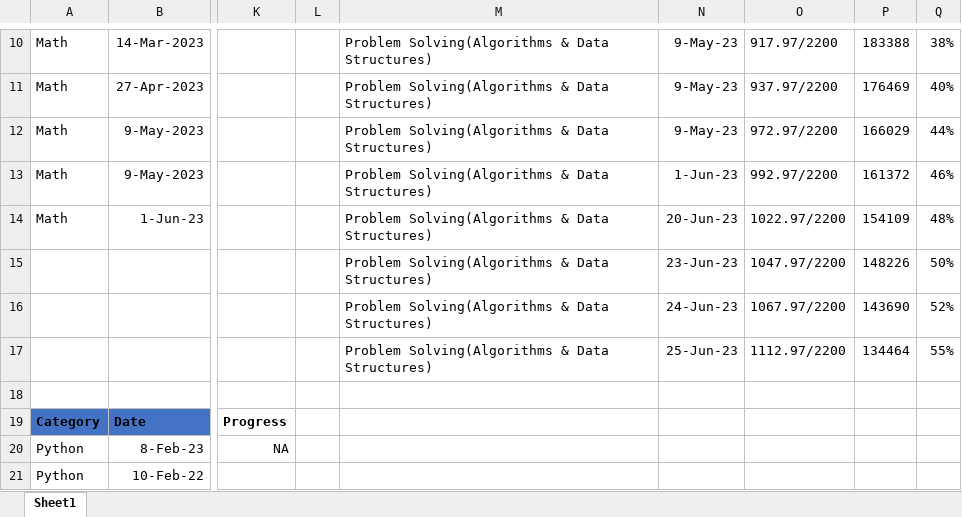
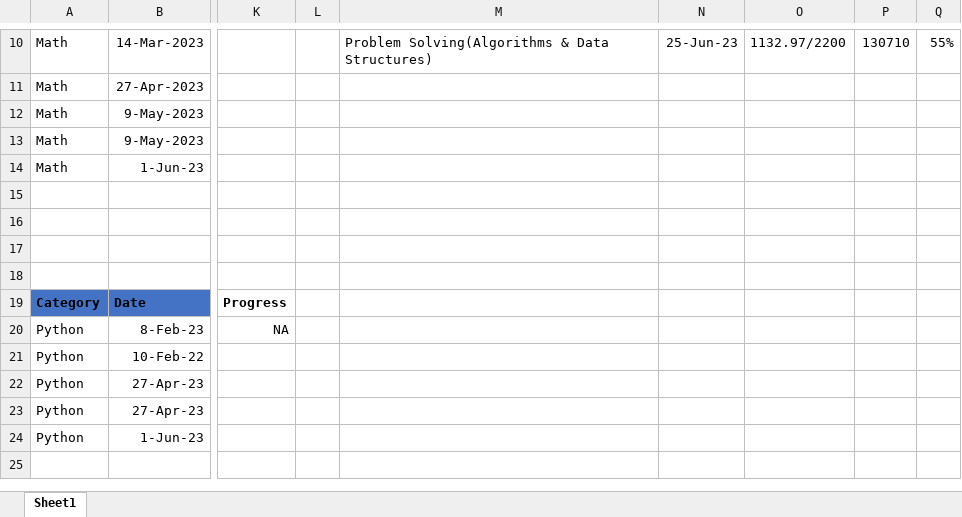
Before and after one commit to osadly/HackerRank, an Excel workbook: !HACKERRANK - PROGRESS.xlsx, sheet Sheet1, drawn as a sheet; only a part is shown, gaps mark what is left out; the shorter side is filled out with more unchanged rows; values as stored, in another font and other column widths than the file's, no borders; table styles not drawn; rows hold the shown columns only; the diff covers the shown part only; the diff names each change by its address in the sheet, - before the commit and + after, or states it on an @@ line.

```diff
--- a/!HACKERRANK - PROGRESS.xlsx (sheet Sheet1)
+++ b/!HACKERRANK - PROGRESS.xlsx (sheet Sheet1)
-N10: 9-May-23
+N10: 25-Jun-23
-O10: 917.97/2200
+O10: 1132.97/2200
-P10: 183388
+P10: 130710
-Q10: 38%
+Q10: 55%
-M11:M14: Problem Solving(Algorithms & Data Structures)
+M11:M14: (empty)
-N11:N12: 9-May-23
+N11:N12: (empty)
-O11: 937.97/2200
+O11: (empty)
-P11: 176469
+P11: (empty)
-Q11: 40%
+Q11: (empty)
-O12: 972.97/2200
+O12: (empty)
-P12: 166029
+P12: (empty)
-Q12: 44%
+Q12: (empty)
-N13: 1-Jun-23
+N13: (empty)
-O13: 992.97/2200
+O13: (empty)
-P13: 161372
+P13: (empty)
-Q13: 46%
+Q13: (empty)
-N14: 20-Jun-23
+N14: (empty)
-O14: 1022.97/2200
+O14: (empty)
-P14: 154109
+P14: (empty)
-Q14: 48%
+Q14: (empty)
-row 15:  |  |  |  | Problem Solving(Algorithms & Data Structures) | 23-Jun-23 | 1047.97/2200 | 148226 | 50%
+row 15: (empty)
-row 16:  |  |  |  | Problem Solving(Algorithms & Data Structures) | 24-Jun-23 | 1067.97/2200 | 143690 | 52%
+row 16: (empty)
-row 17:  |  |  |  | Problem Solving(Algorithms & Data Structures) | 25-Jun-23 | 1112.97/2200 | 134464 | 55%
+row 17: (empty)
```
Also changed, not shown: 30 edited cells elsewhere in this sheet.
